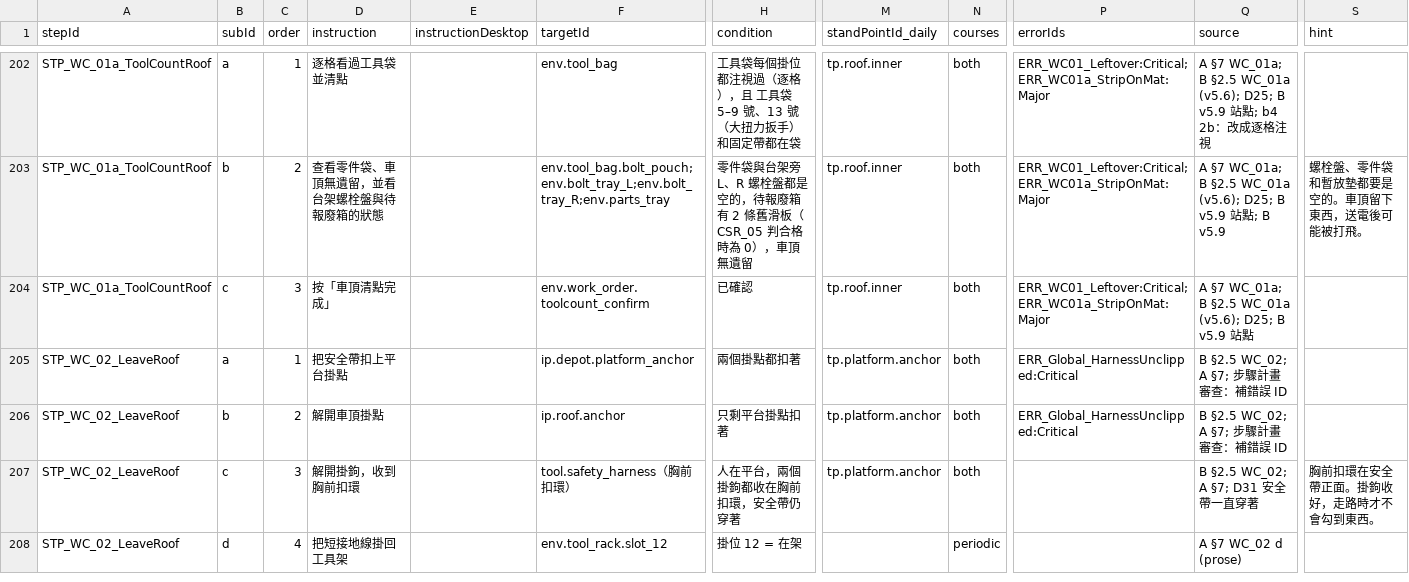
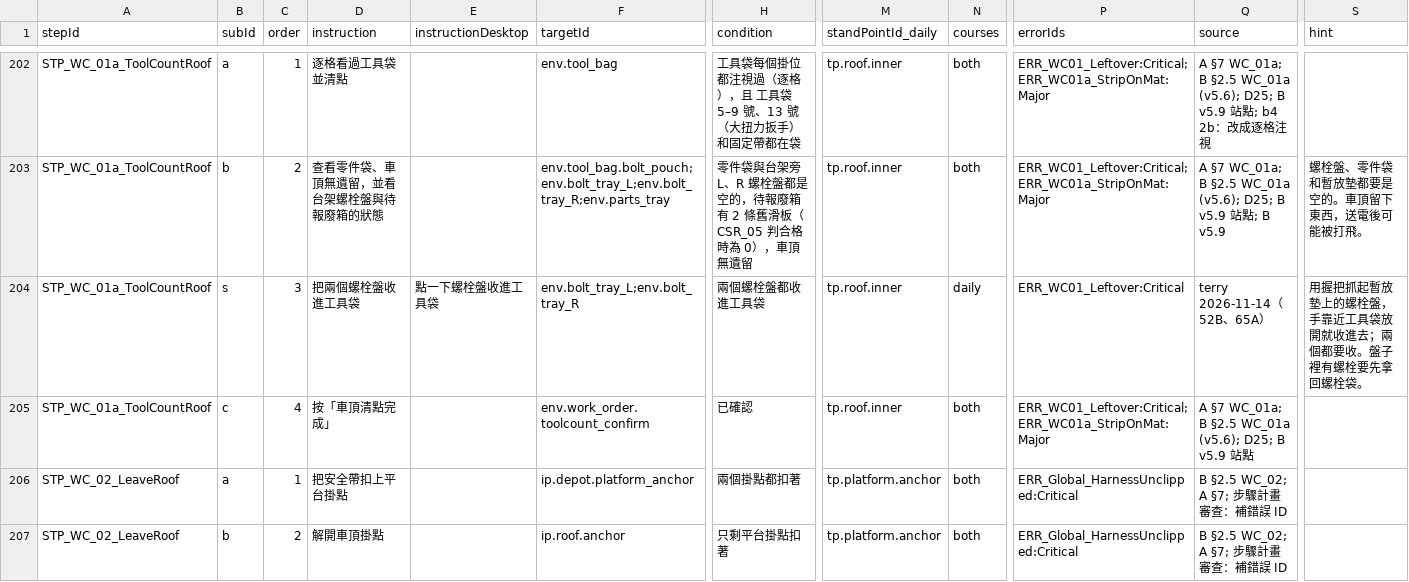
Before and after one commit to t114c02013-hue/Pantograph, a CSV file: Assets/_Project/Data/Source/SubActions.csv, drawn as a sheet; only a part is shown, gaps mark what is left out; the shorter side is filled out with more unchanged rows; addresses are those after the commit; rows hold the shown columns only; the diff names each change by its address in the sheet, - before the commit and + after, or states it on an @@ line.

```diff
--- a/Assets/_Project/Data/Source/SubActions.csv
+++ b/Assets/_Project/Data/Source/SubActions.csv
+row 204: STP_WC_01a_ToolCountRoof | s | 3 | 把兩個螺栓盤收進工具袋 | 點一下螺栓盤收進工具袋 | env.bolt_tray_L;env.bolt_tray_R | 兩個螺栓盤都收進工具袋 | tp.roof.inner | daily | ERR_WC01_Leftover:Critical | terry 2026-11-14（52B、65A） | 用握把抓起暫放墊上的螺栓盤，手靠近工具袋放開就收進去；兩個都要收。盤子裡有螺栓要先拿回螺栓袋。
-C205 (order): 3
+C205 (order): 4
```
Also changed, not shown: 28 other files.
